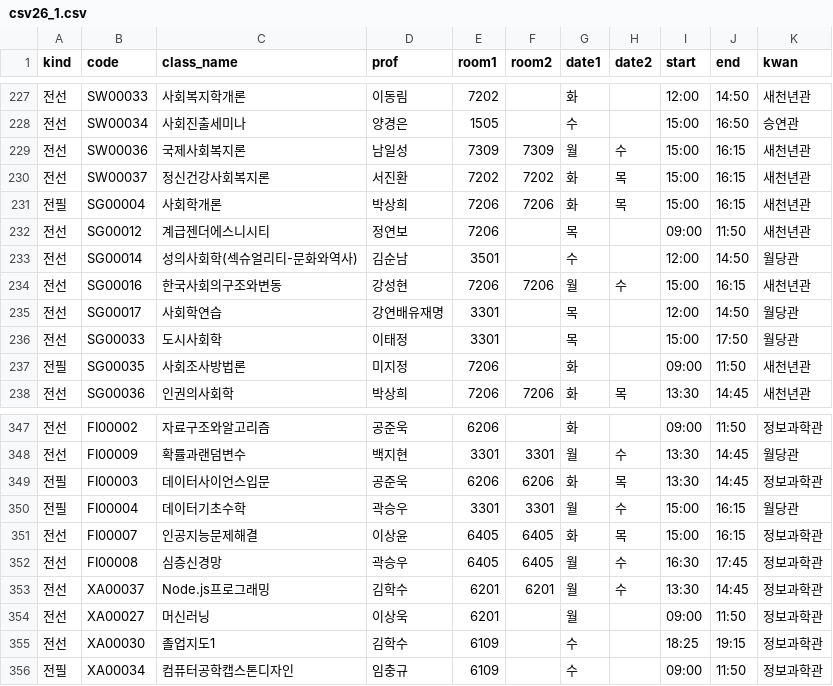
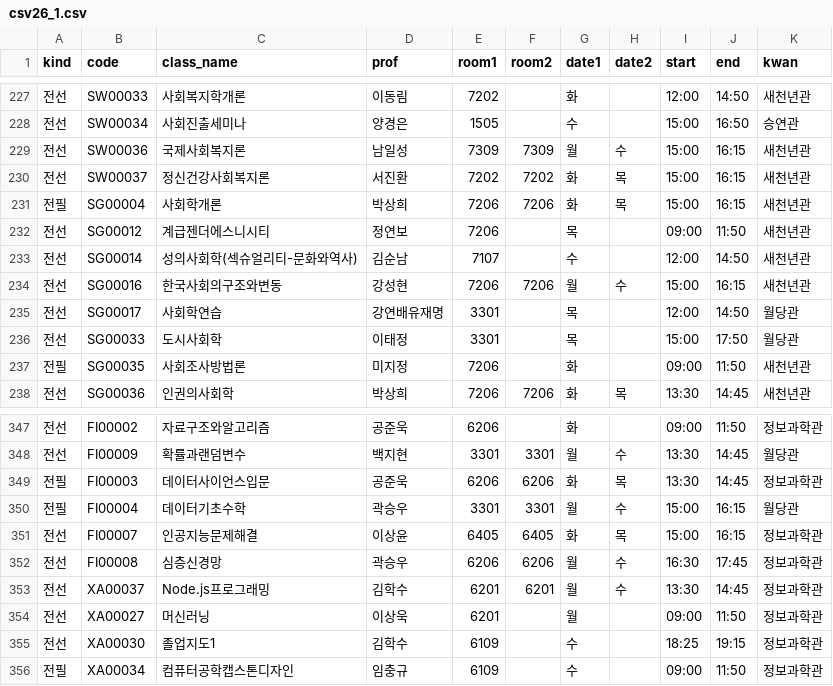
Before and after one commit to rommmu/MapinSkhu.ver2, a CSV file: csv/csv26_1.csv, drawn as a sheet; only a part is shown, gaps mark what is left out.

Commit message:
260325 강의실 변경 반영

```diff
--- a/csv/csv26_1.csv
+++ b/csv/csv26_1.csv
@@ -232,3 +232,3 @@
 전선,SG00012,계급젠더에스니시티,정연보,7206,,목,,09:00,11:50,새천년관
-전선,SG00014,성의사회학(섹슈얼리티-문화와역사),김순남,3501,,수,,12:00,14:50,월당관
+전선,SG00014,성의사회학(섹슈얼리티-문화와역사),김순남,7107,,수,,12:00,14:50,새천년관
 전선,SG00016,한국사회의구조와변동,강성현,7206,7206,월,수,15:00,16:15,새천년관
@@ -351,3 +351,3 @@
 전선,FI00007,인공지능문제해결,이상윤,6405,6405,화,목,15:00,16:15,정보과학관
-전선,FI00008,심층신경망,곽승우,6405,6405,월,수,16:30,17:45,정보과학관
+전선,FI00008,심층신경망,곽승우,6206,6206,월,수,16:30,17:45,정보과학관
 전선,XA00037,Node.js프로그래밍,김학수,6201,6201,월,수,13:30,14:45,정보과학관
```
